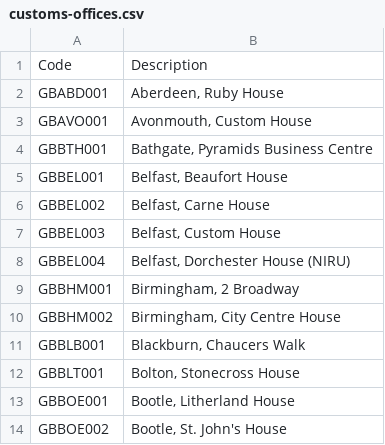
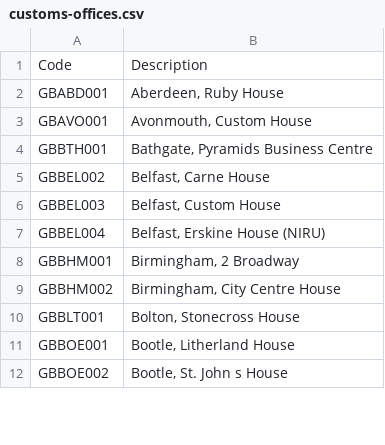
Before and after one commit to hmrc/customs-declare-exports-frontend, a CSV file: conf/code-lists/customs-offices.csv, drawn as a sheet; only a part is shown; the diff covers the shown part only.

```diff
--- a/conf/code-lists/customs-offices.csv
+++ b/conf/code-lists/customs-offices.csv
@@ -5 +4,0 @@ GBBTH001,"Bathgate, Pyramids Business Centre"
-GBBEL001,"Belfast, Beaufort House"
@@ -8 +7 @@ GBBEL003,"Belfast, Custom House"
-GBBEL004,"Belfast, Dorchester House (NIRU)"
+"GBBEL004","Belfast, Erskine House (NIRU)"
@@ -11 +9,0 @@ GBBHM002,"Birmingham, City Centre House"
-GBBLB001,"Blackburn, Chaucers Walk"
@@ -14 +12 @@ GBBOE001,"Bootle, Litherland House"
-GBBOE002,"Bootle, St. John's House"
+"GBBOE002","Bootle, St. John s House"
```
Also changed, not shown: 45 removed rows and 6 edited cells elsewhere in this file, conf/code-lists/holder-of-authorisation-codes.csv, conf/code-lists/office-of-exits.csv, 3 other files.
